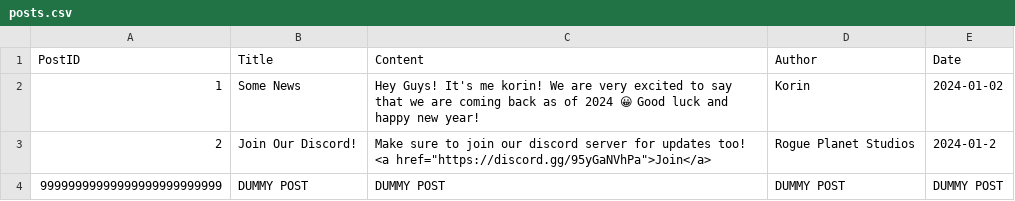
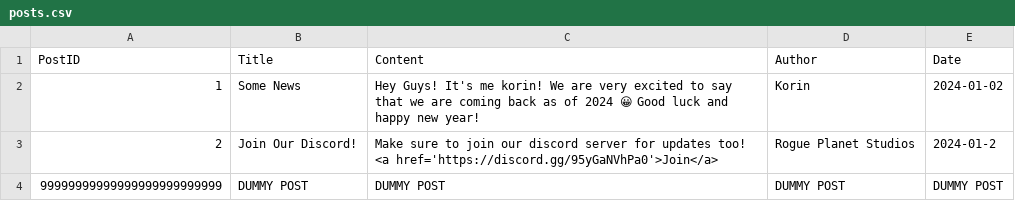
Before and after one commit to KorinYTUK/rogueplanetstudios.eu.org, a CSV file: posts.csv, drawn as a sheet.

Commit message:
Update posts.csv

```diff
--- a/posts.csv
+++ b/posts.csv
@@ -2,3 +2,3 @@ PostID,Title,Content,Author,Date
 1,Some News,"Hey Guys! It's me korin! We are very excited to say that we are coming back as of 2024 😀 Good luck and happy new year!",Korin,2024-01-02
-2,Join Our Discord!, Make sure to join our discord server for updates too! <a href="https://discord.gg/95yGaNVhPa">Join</a>,Rogue Planet Studios,2024-01-2
+2,Join Our Discord!, Make sure to join our discord server for updates too! <a href='https://discord.gg/95yGaNVhPa0'>Join</a>,Rogue Planet Studios,2024-01-2
 99999999999999999999999999, DUMMY POST, DUMMY POST, DUMMY POST, DUMMY POST
```
